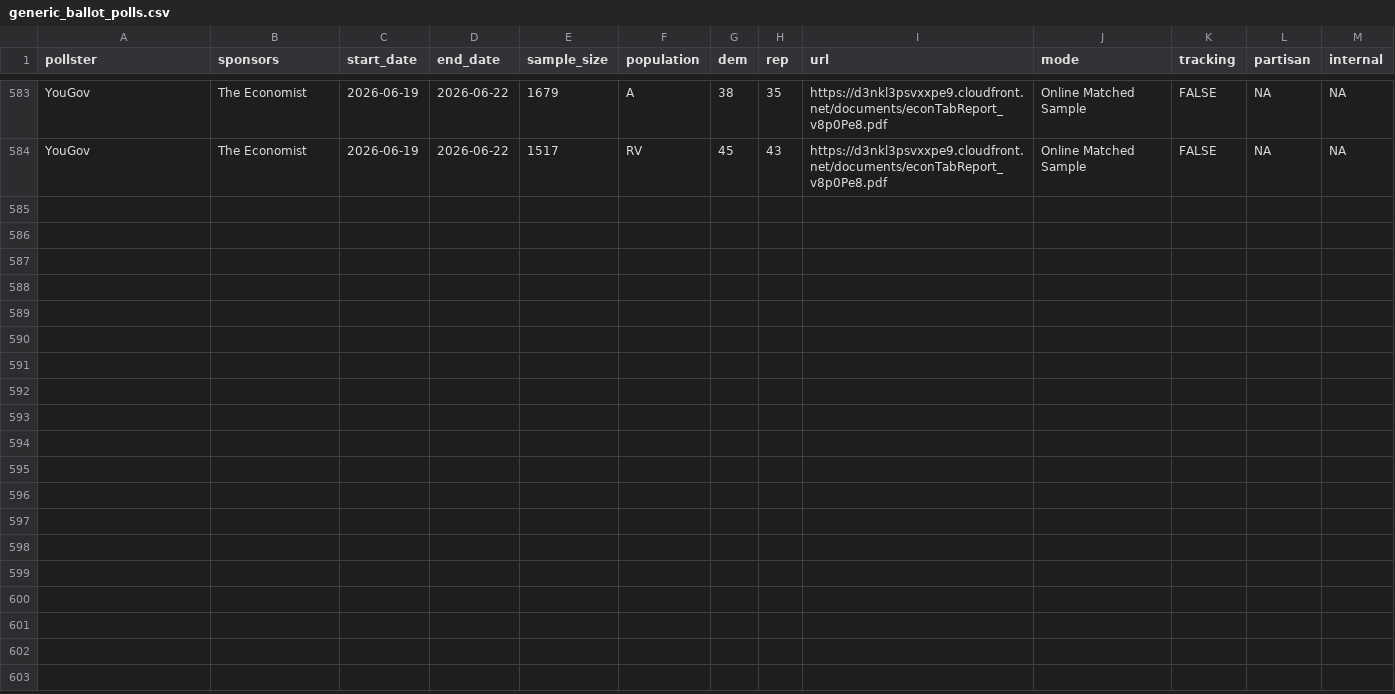
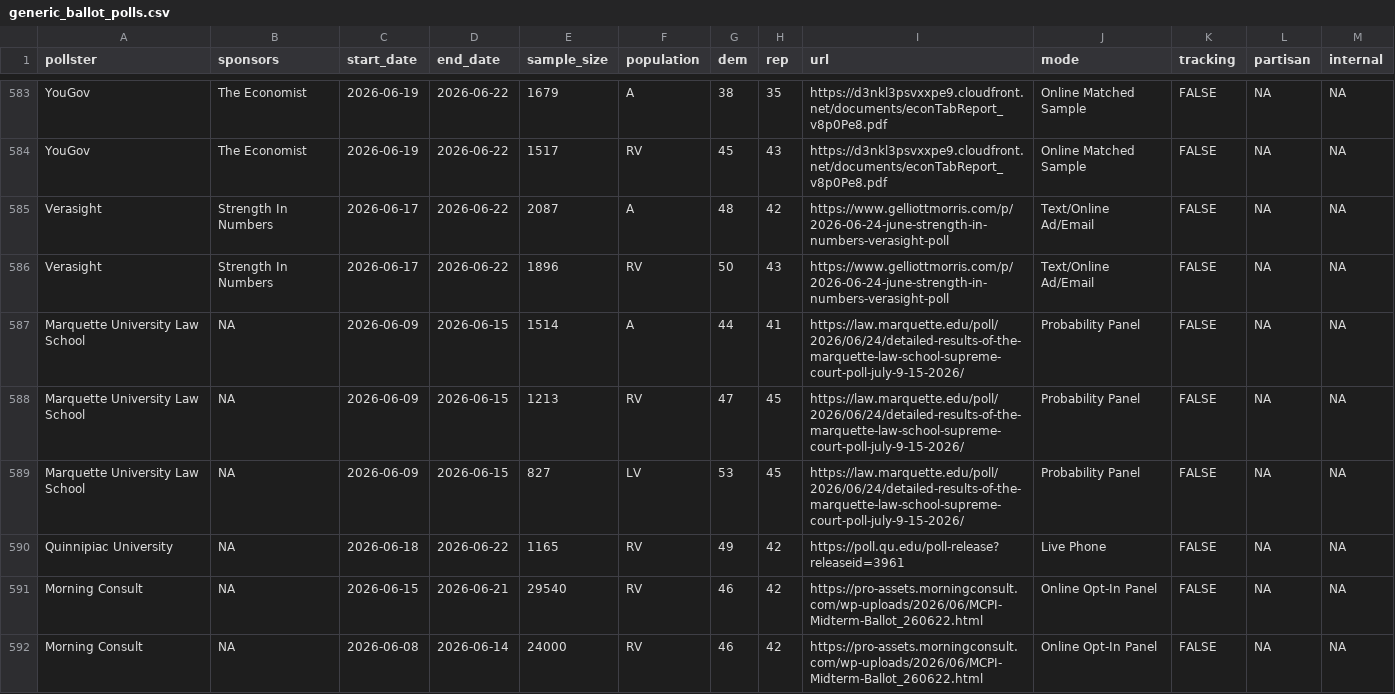
Before and after one commit to Hackquantumcpp/snoutcounter-backend, a CSV file: data/generic_ballot_polls.csv, drawn as a sheet; only a part is shown, gaps mark what is left out; the diff names each change by its address in the sheet, - before the commit and + after, or states it on an @@ line.

```diff
--- a/data/generic_ballot_polls.csv
+++ b/data/generic_ballot_polls.csv
+row 585: Verasight | Strength In Numbers | 2026-06-17 | 2026-06-22 | 2087 | A | 48 | 42 | https://www.gelliottmorris.com/p/2026-06-24-june-strength-in-numbers-verasight-poll | Text/Online Ad/Email | FALSE | NA | NA
+row 586: Verasight | Strength In Numbers | 2026-06-17 | 2026-06-22 | 1896 | RV | 50 | 43 | https://www.gelliottmorris.com/p/2026-06-24-june-strength-in-numbers-verasight-poll | Text/Online Ad/Email | FALSE | NA | NA
+row 587: Marquette University Law School | NA | 2026-06-09 | 2026-06-15 | 1514 | A | 44 | 41 | https://law.marquette.edu/poll/2026/06/24/detailed-results-of-the-marquette-law-school-supreme-court-poll-july-9-15-2026/ | Probability Panel | FALSE | NA | NA
+row 588: Marquette University Law School | NA | 2026-06-09 | 2026-06-15 | 1213 | RV | 47 | 45 | https://law.marquette.edu/poll/2026/06/24/detailed-results-of-the-marquette-law-school-supreme-court-poll-july-9-15-2026/ | Probability Panel | FALSE | NA | NA
+row 589: Marquette University Law School | NA | 2026-06-09 | 2026-06-15 | 827 | LV | 53 | 45 | https://law.marquette.edu/poll/2026/06/24/detailed-results-of-the-marquette-law-school-supreme-court-poll-july-9-15-2026/ | Probability Panel | FALSE | NA | NA
+row 590: Quinnipiac University | NA | 2026-06-18 | 2026-06-22 | 1165 | RV | 49 | 42 | https://poll.qu.edu/poll-release?releaseid=3961 | Live Phone | FALSE | NA | NA
+row 591: Morning Consult | NA | 2026-06-15 | 2026-06-21 | 29540 | RV | 46 | 42 | https://pro-assets.morningconsult.com/wp-uploads/2026/06/MCPI-Midterm-Ballot_260622.html | Online Opt-In Panel | FALSE | NA | NA
+row 592: Morning Consult | NA | 2026-06-08 | 2026-06-14 | 24000 | RV | 46 | 42 | https://pro-assets.morningconsult.com/wp-uploads/2026/06/MCPI-Midterm-Ballot_260622.html | Online Opt-In Panel | FALSE | NA | NA
```
Also changed, not shown: averages/presidential_issue_approvals.csv, data/president_approval_polls.csv, 9 other files.
